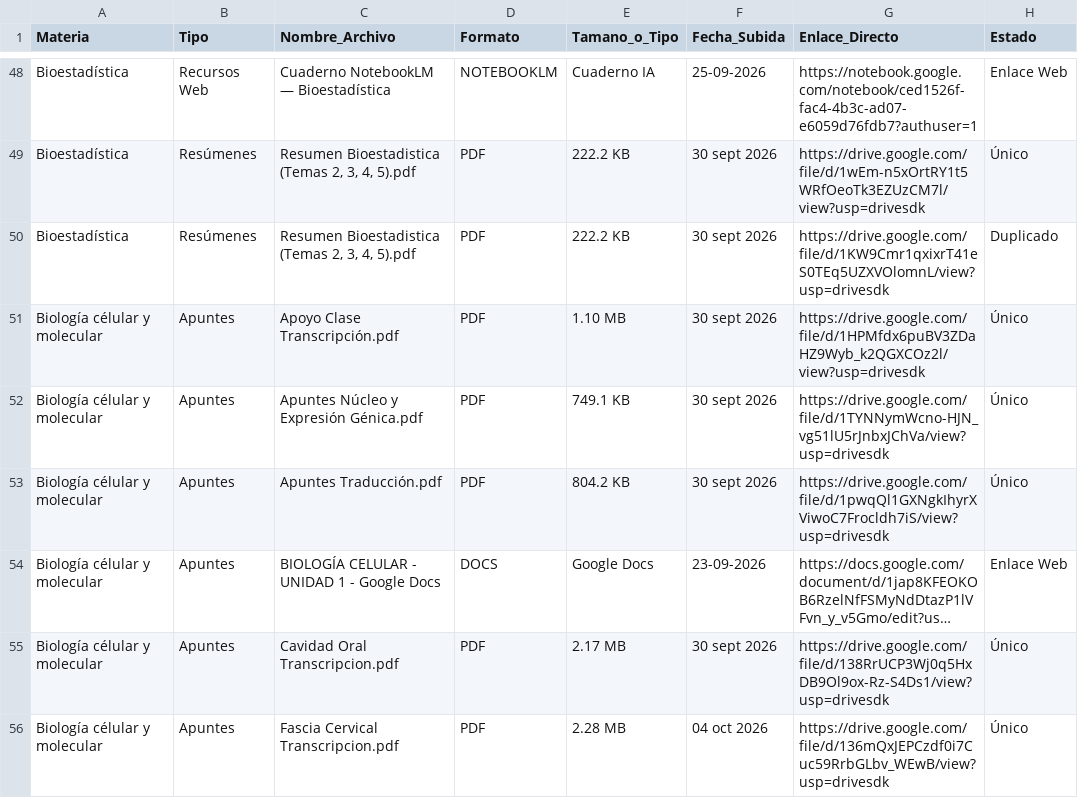
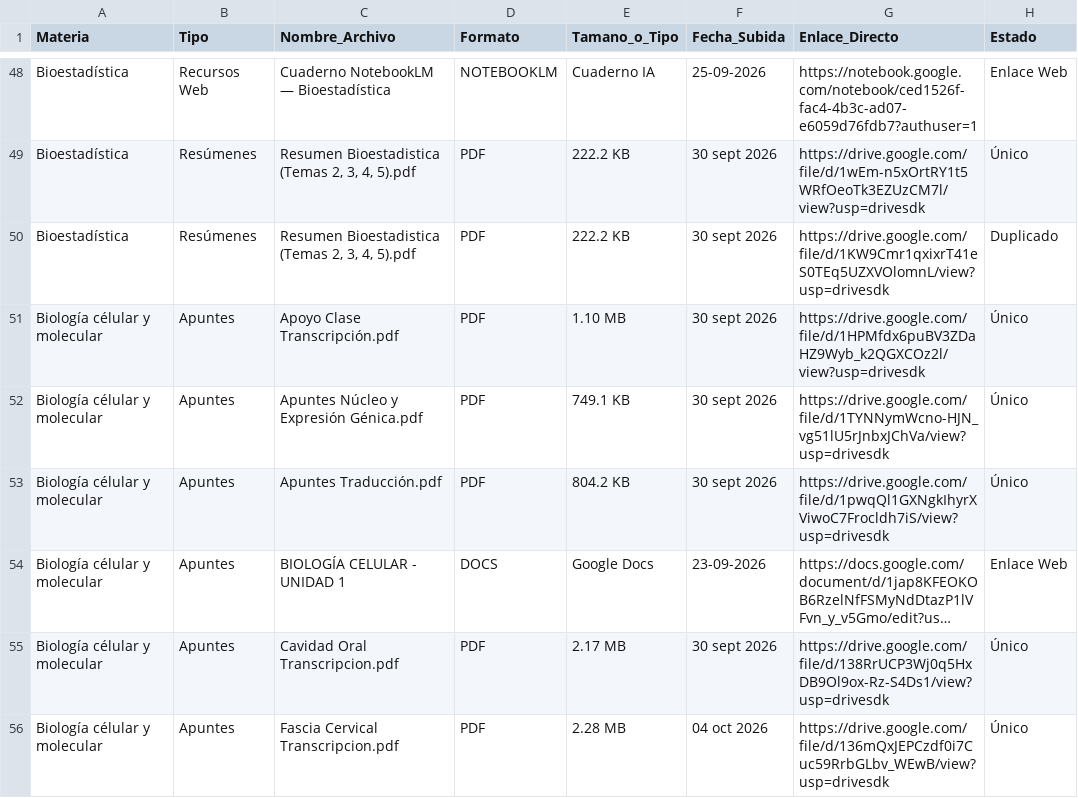
Before and after one commit to eduu37/golgi-bot, a CSV file: INDICE_BIBLIOTECA.csv, drawn as a sheet; only a part is shown, gaps mark what is left out; long unchanged cells end in …; the diff names each change by its address in the sheet, - before the commit and + after, or states it on an @@ line.

```diff
--- a/INDICE_BIBLIOTECA.csv
+++ b/INDICE_BIBLIOTECA.csv
-C54 (Nombre_Archivo): BIOLOGÍA CELULAR - UNIDAD 1 - Google Docs
+C54 (Nombre_Archivo): BIOLOGÍA CELULAR - UNIDAD 1
```
Also changed, not shown: 6 other files.
